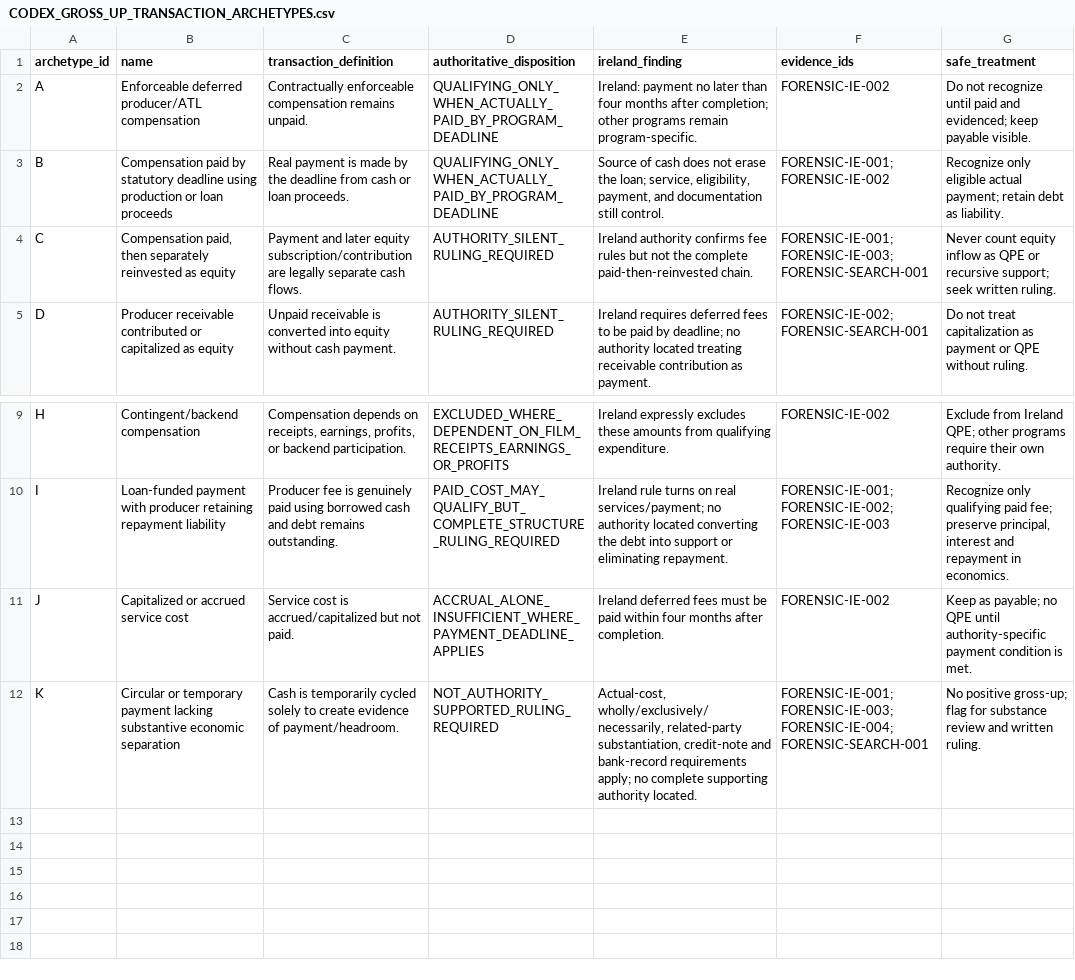
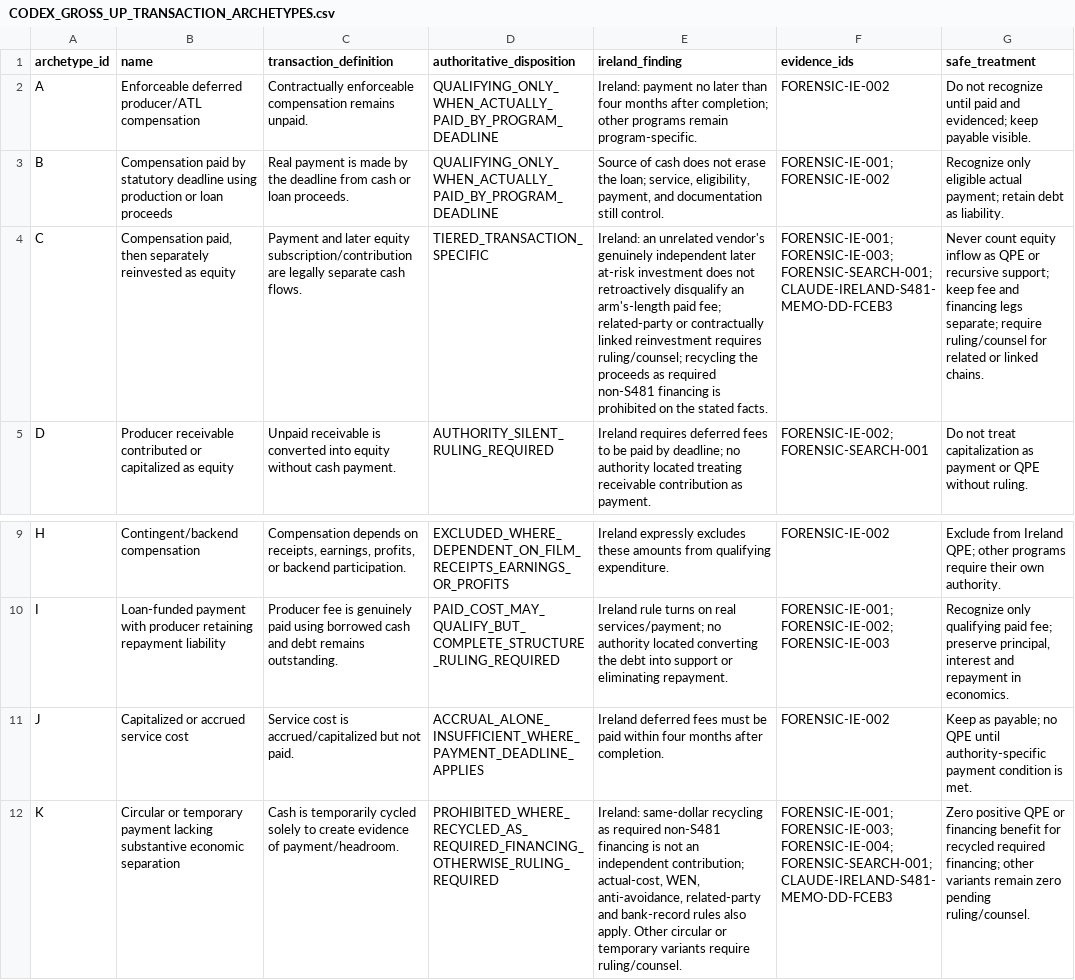
Before and after one commit to surajgohill-oss/Frametax, a CSV file: docs/validation/CODEX_GROSS_UP_TRANSACTION_ARCHETYPES.csv, drawn as a sheet; only a part is shown, gaps mark what is left out; the diff names each change by its address in the sheet, - before the commit and + after, or states it on an @@ line.

```diff
--- a/docs/validation/CODEX_GROSS_UP_TRANSACTION_ARCHETYPES.csv
+++ b/docs/validation/CODEX_GROSS_UP_TRANSACTION_ARCHETYPES.csv
-D4 (authoritative_disposition): AUTHORITY_SILENT_RULING_REQUIRED
+D4 (authoritative_disposition): TIERED_TRANSACTION_SPECIFIC
-E4 (ireland_finding): Ireland authority confirms fee rules but not the complete paid-then-reinvested chain.
+E4 (ireland_finding): Ireland: an unrelated vendor's genuinely independent later at-risk investment does not retroactively disqualify an arm's-length paid fee; related-party or contractually linked reinvestment requires ruling/counsel; recycling the proceeds as required non-S481 financing is prohibited on the stated facts.
-F4 (evidence_ids): FORENSIC-IE-001;FORENSIC-IE-003;FORENSIC-SEARCH-001
+F4 (evidence_ids): FORENSIC-IE-001;FORENSIC-IE-003;FORENSIC-SEARCH-001;CLAUDE-IRELAND-S481-MEMO-DD-FCEB3
-G4 (safe_treatment): …recursive support; seek written ruling.
+G4 (safe_treatment): …recursive support; keep fee and financing legs separate; require ruling/counsel for related or linked chains.
-D12 (authoritative_disposition): NOT_AUTHORITY_SUPPORTED_RULING_REQUIRED
+D12 (authoritative_disposition): PROHIBITED_WHERE_RECYCLED_AS_REQUIRED_FINANCING_OTHERWISE_RULING_REQUIRED
-E12 (ireland_finding): Actual-cost, wholly/exclusively/necessarily, related-party substantiation, credit-note and bank-record requirements apply; no complete supporting authority located.
+E12 (ireland_finding): Ireland: same-dollar recycling as required non-S481 financing is not an independent contribution; actual-cost, WEN, anti-avoidance, related-party and bank-record rules also apply. Other circular or temporary variants require ruling/counsel.
-F12 (evidence_ids): FORENSIC-IE-001;FORENSIC-IE-003;FORENSIC-IE-004;FORENSIC-SEARCH-001
+F12 (evidence_ids): FORENSIC-IE-001;FORENSIC-IE-003;FORENSIC-IE-004;FORENSIC-SEARCH-001;CLAUDE-IRELAND-S481-MEMO-DD-FCEB3
-G12 (safe_treatment): No positive gross-up; flag for substance review and written ruling.
+G12 (safe_treatment): Zero positive QPE or financing benefit for recycled required financing; other variants remain zero pending ruling/counsel.
```
Also changed, not shown: docs/validation/CODEX_CAP_HEADROOM_CATEGORY_RULES.csv, docs/validation/CODEX_DEFERMENT_REINVESTMENT_AUTHORITY.csv, 5 other files.
